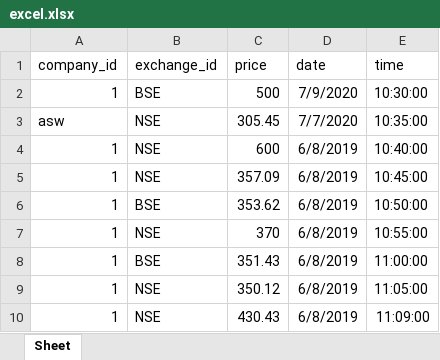
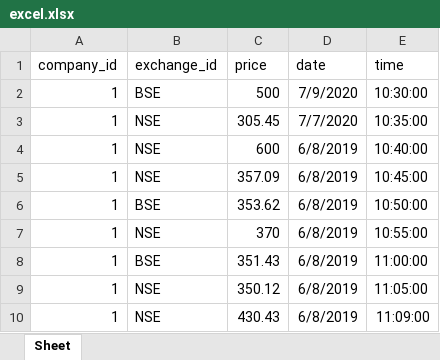
Before and after one commit to Reema-98/wellsfargo_stockMarket_backend, an Excel workbook: Upload Excel Microservice/src/main/resources/excel.xlsx, sheet Sheet, drawn as a sheet; values as stored, in another font and other column widths than the file's, no borders; the diff names each change by its address in the sheet, - before the commit and + after, or states it on an @@ line.

Commit message:
Add Upload Excel Test

```diff
--- a/Upload Excel Microservice/src/main/resources/excel.xlsx (sheet Sheet)
+++ b/Upload Excel Microservice/src/main/resources/excel.xlsx (sheet Sheet)
-A3 (company_id): asw
+A3 (company_id): 1
```
Also changed, not shown: 12 other files.
